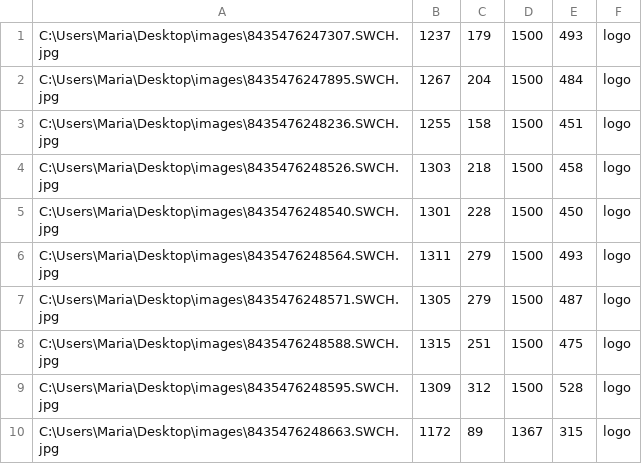
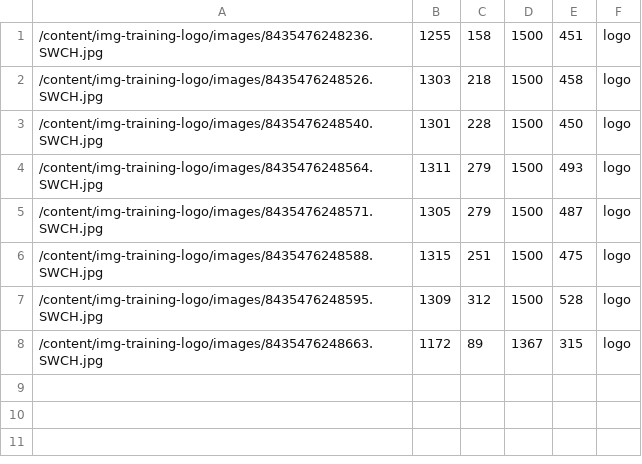
Before and after one commit to jorgeju4rez/img-training-logo, a CSV file: val_annotations.csv, drawn as a sheet.

```diff
--- a/val_annotations.csv
+++ b/val_annotations.csv
@@ -1,10 +1,8 @@
-C:\Users\Maria\Desktop\images\8435476247307.SWCH.jpg,1237,179,1500,493,logo
-C:\Users\Maria\Desktop\images\8435476247895.SWCH.jpg,1267,204,1500,484,logo
-C:\Users\Maria\Desktop\images\8435476248236.SWCH.jpg,1255,158,1500,451,logo
-C:\Users\Maria\Desktop\images\8435476248526.SWCH.jpg,1303,218,1500,458,logo
-C:\Users\Maria\Desktop\images\8435476248540.SWCH.jpg,1301,228,1500,450,logo
-C:\Users\Maria\Desktop\images\8435476248564.SWCH.jpg,1311,279,1500,493,logo
-C:\Users\Maria\Desktop\images\8435476248571.SWCH.jpg,1305,279,1500,487,logo
-C:\Users\Maria\Desktop\images\8435476248588.SWCH.jpg,1315,251,1500,475,logo
-C:\Users\Maria\Desktop\images\8435476248595.SWCH.jpg,1309,312,1500,528,logo
-C:\Users\Maria\Desktop\images\8435476248663.SWCH.jpg,1172,89,1367,315,logo
+/content/img-training-logo/images/8435476248236.SWCH.jpg,1255,158,1500,451,logo
+/content/img-training-logo/images/8435476248526.SWCH.jpg,1303,218,1500,458,logo
+/content/img-training-logo/images/8435476248540.SWCH.jpg,1301,228,1500,450,logo
+/content/img-training-logo/images/8435476248564.SWCH.jpg,1311,279,1500,493,logo
+/content/img-training-logo/images/8435476248571.SWCH.jpg,1305,279,1500,487,logo
+/content/img-training-logo/images/8435476248588.SWCH.jpg,1315,251,1500,475,logo
+/content/img-training-logo/images/8435476248595.SWCH.jpg,1309,312,1500,528,logo
+/content/img-training-logo/images/8435476248663.SWCH.jpg,1172,89,1367,315,logo
```
Also changed, not shown: annotations.csv.
